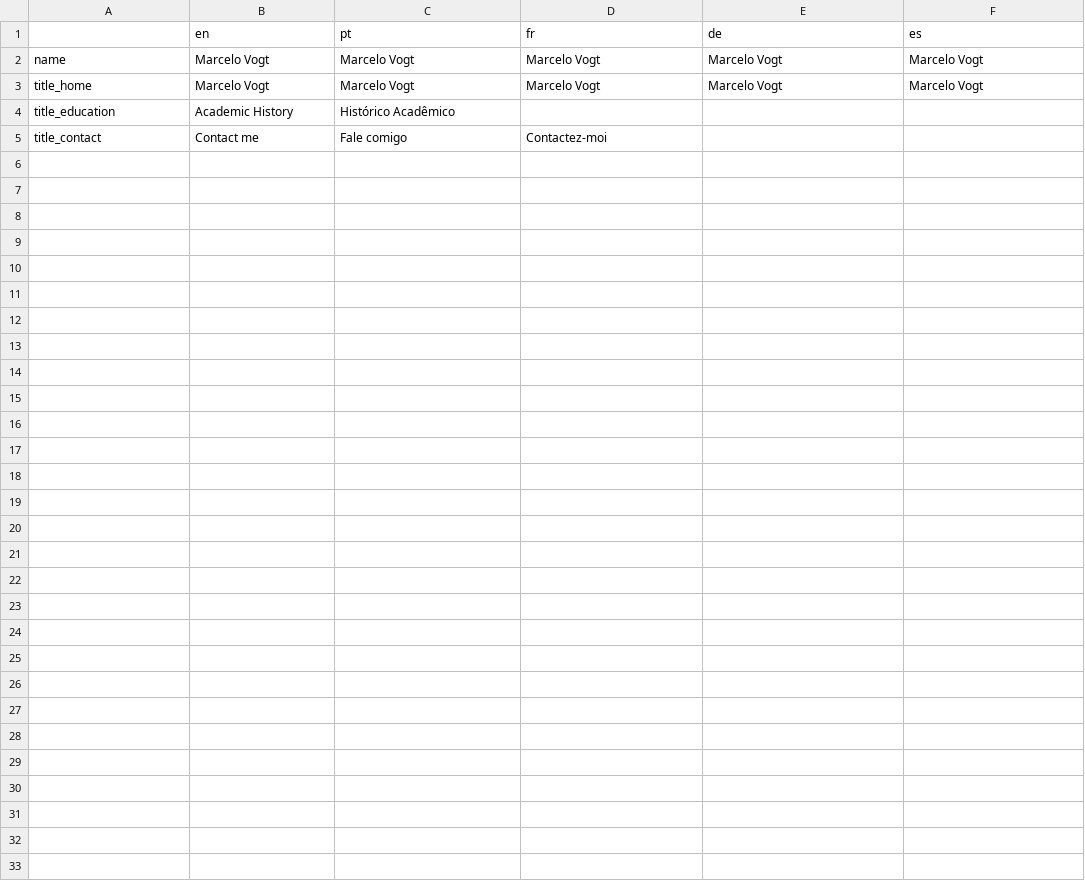
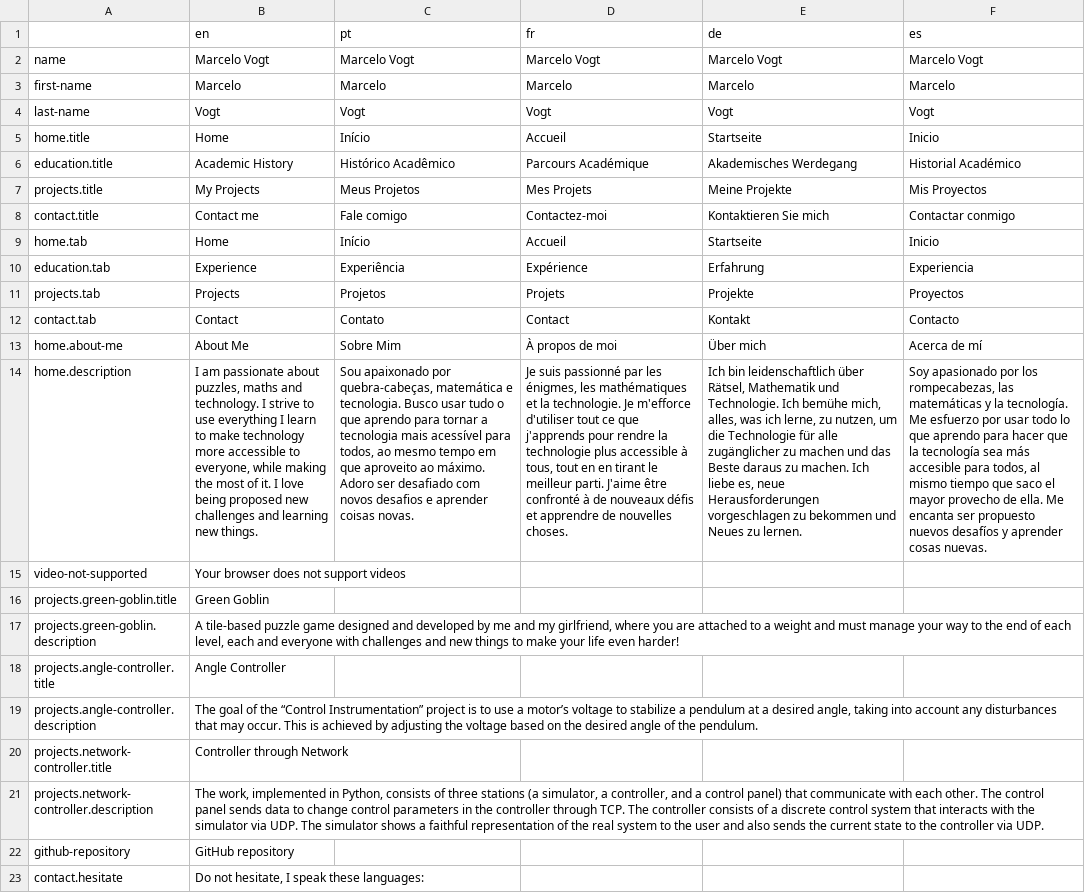
Before and after one commit to MarkV43/portfolio, a CSV file: lang/all.csv, drawn as a sheet; removed rows and columns are numbered as before the commit, all else as after; the diff names each change by its address in the sheet, - before the commit and + after, or states it on an @@ line.

Commit message:
Finished internationalization setup
We still need to configure the videos and images to be stored
in Firebase Storage, if possible

```diff
--- a/lang/all.csv
+++ b/lang/all.csv
-row 3: title_home | Marcelo Vogt | Marcelo Vogt | Marcelo Vogt | Marcelo Vogt | Marcelo Vogt
-row 4: title_education | Academic History | Histórico Acadêmico
+row 3: first-name | Marcelo | Marcelo | Marcelo | Marcelo | Marcelo
+row 4: last-name | Vogt | Vogt | Vogt | Vogt | Vogt
+row 5: home.title | Home | Início | Accueil | Startseite | Inicio
+row 6: education.title | Academic History | Histórico Acadêmico | Parcours Académique | Akademisches Werdegang | Historial Académico
+row 7: projects.title | My Projects | Meus Projetos | Mes Projets | Meine Projekte | Mis Proyectos
-A8: title_contact
+A8: contact.title
-E8 (de): (empty)
+E8 (de): Kontaktieren Sie mich
-F8 (es): (empty)
+F8 (es): Contactar conmigo
+row 9: home.tab | Home | Início | Accueil | Startseite | Inicio
+row 10: education.tab | Experience | Experiência | Expérience | Erfahrung | Experiencia
+row 11: projects.tab | Projects | Projetos | Projets | Projekte | Proyectos
+row 12: contact.tab | Contact | Contato | Contact | Kontakt | Contacto
+row 13: home.about-me | About Me | Sobre Mim | À propos de moi | Über mich | Acerca de mí
+row 14: home.description | I am passionate about puzzles, maths and technology. I strive to use everything I learn to make technology more accessible to everyone, while making the most of it. I love being proposed new challenges and learning new things. | Sou apaixonado por quebra-cabeças, matemática e tecnologia. Busco usar tudo o que aprendo para tornar a tecnologia mais acessível para todos, ao mesmo tempo em que aproveito ao máximo. Adoro ser desafiado com novos desafios e aprender coisas novas. | Je suis passionné par les énigmes, les mathématiques et la technologie. Je m'efforce d'utiliser tout ce que j'apprends pour rendre la technologie plus accessible à tous, tout en en tirant le meilleur parti. J'aime être confronté à de nouveaux défis et apprendre de nouvelles choses. | Ich bin leidenschaftlich über Rätsel, Mathematik und Technologie. Ich bemühe mich, alles, was ich lerne, zu nutzen, um die Technologie für alle zugänglicher zu machen und das Beste daraus zu machen. Ich liebe es, neue Herausforderungen vorgeschlagen zu bekommen und Neues zu lernen. | Soy apasionado por los rompecabezas, las matemáticas y la tecnología. Me esfuerzo por usar todo lo que aprendo para hacer que la tecnología sea más accesible para todos, al mismo tiempo que saco el mayor provecho de ella. Me encanta ser propuesto nuevos desafíos y aprender cosas nuevas.
+row 15: video-not-supported | Your browser does not support videos
+row 16: projects.green-goblin.title | Green Goblin
+row 17: projects.green-goblin.description | A tile-based puzzle game designed and developed by me and my girlfriend, where you are attached to a weight and must manage your way to the end of each level, each and everyone with challenges and new things to make your life even harder!
+row 18: projects.angle-controller.title | Angle Controller
+row 19: projects.angle-controller.description | The goal of the “Control Instrumentation” project is to use a motor’s voltage to stabilize a pendulum at a desired angle, taking into account any disturbances that may occur. This is achieved by adjusting the voltage based on the desired angle of the pendulum.
+row 20: projects.network-controller.title | Controller through Network
+row 21: projects.network-controller.description | The work, implemented in Python, consists of three stations (a simulator, a controller, and a control panel) that communicate with each other. The control panel sends data to change control parameters in the controller through TCP. The controller consists of a discrete control system that interacts with the simulator via UDP. The simulator shows a faithful representation of the real system to the user and also sends the current state to the controller via UDP.
+row 22: github-repository | GitHub repository
+row 23: contact.hesitate | Do not hesitate, I speak these languages:
```
Also changed, not shown: 26 other files.
